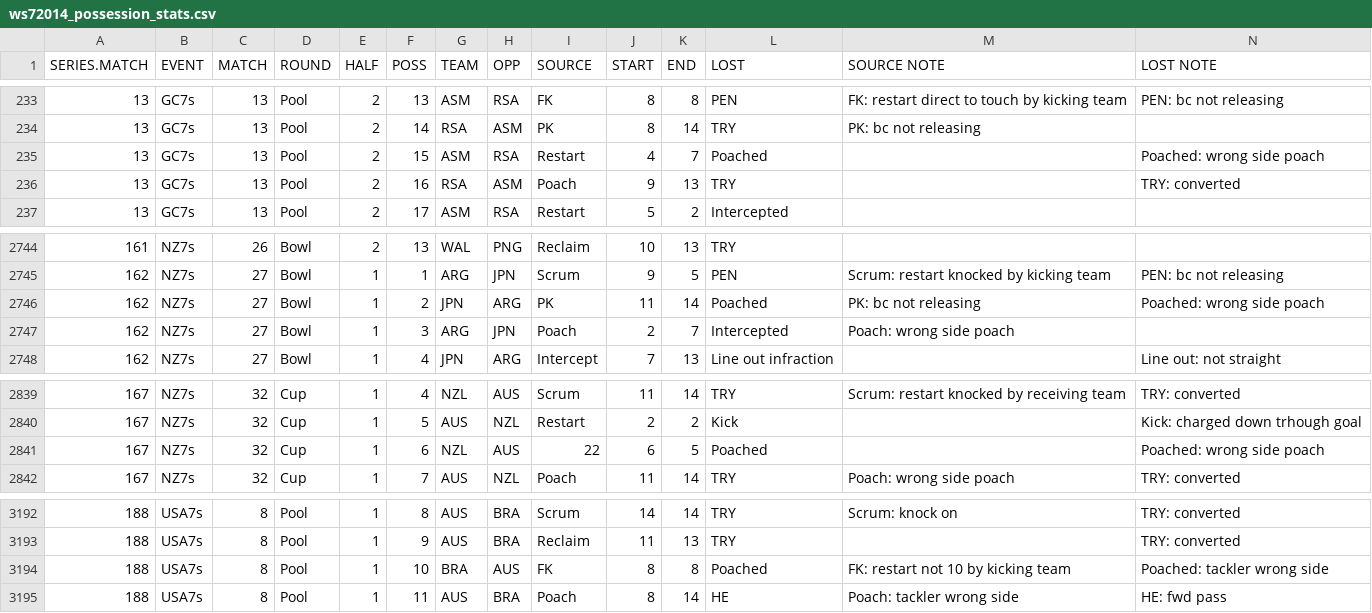
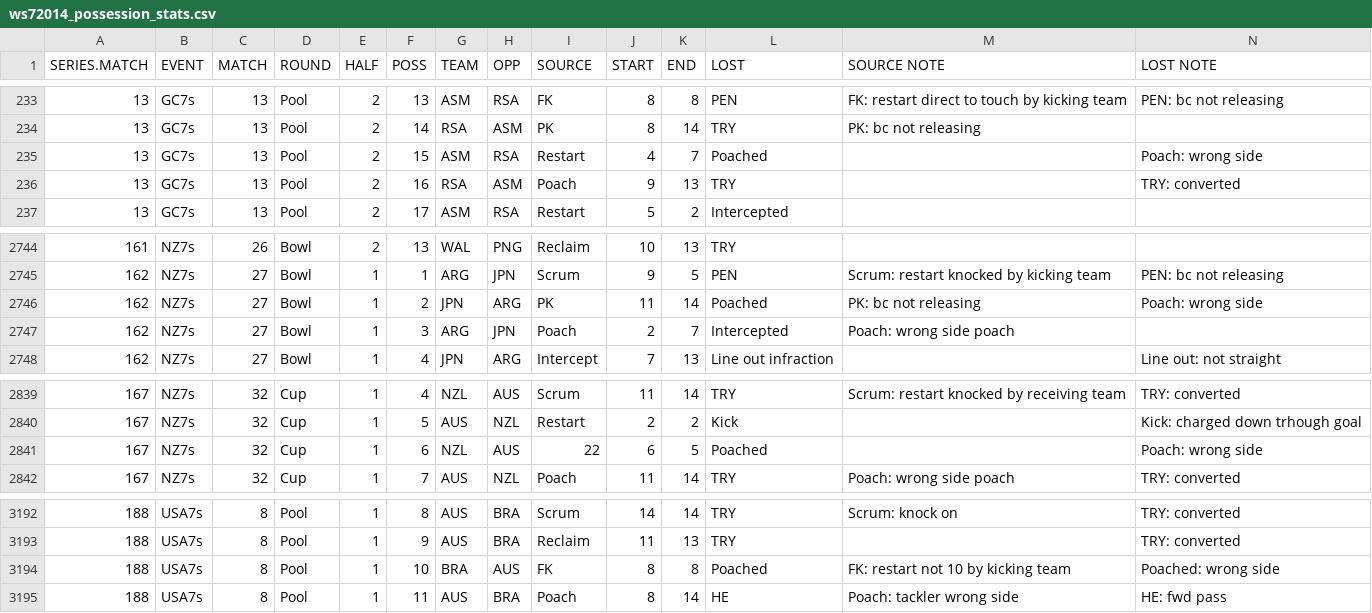
Before and after one commit to jliberma/rugby7s, a CSV file: data/ws72014_possession_stats.csv, drawn as a sheet; only a part is shown, gaps mark what is left out.

Commit message:
change poach text

```diff
--- a/data/ws72014_possession_stats.csv
+++ b/data/ws72014_possession_stats.csv
@@ -234,3 +234,3 @@ SERIES.MATCH,EVENT,MATCH,ROUND,HALF,POSS,TEAM,OPP,SOURCE,START,END,LOST,SOURCE N
 13,GC7s,13,Pool,2,14,RSA,ASM,PK,8,14,TRY,PK: bc not releasing,
-13,GC7s,13,Pool,2,15,ASM,RSA,Restart,4,7,Poached,,Poached: wrong side poach
+13,GC7s,13,Pool,2,15,ASM,RSA,Restart,4,7,Poached,,Poach: wrong side
 13,GC7s,13,Pool,2,16,RSA,ASM,Poach,9,13,TRY,,TRY: converted
@@ -2745,3 +2745,3 @@ SERIES.MATCH,EVENT,MATCH,ROUND,HALF,POSS,TEAM,OPP,SOURCE,START,END,LOST,SOURCE N
 162,NZ7s,27,Bowl,1,1,ARG,JPN,Scrum,9,5,PEN,Scrum: restart knocked by kicking team,PEN: bc not releasing
-162,NZ7s,27,Bowl,1,2,JPN,ARG,PK,11,14,Poached,PK: bc not releasing,Poached: wrong side poach
+162,NZ7s,27,Bowl,1,2,JPN,ARG,PK,11,14,Poached,PK: bc not releasing,Poach: wrong side
 162,NZ7s,27,Bowl,1,3,ARG,JPN,Poach,2,7,Intercepted,Poach: wrong side poach,
@@ -2840,3 +2840,3 @@ SERIES.MATCH,EVENT,MATCH,ROUND,HALF,POSS,TEAM,OPP,SOURCE,START,END,LOST,SOURCE N
 167,NZ7s,32,Cup,1,5,AUS,NZL,Restart,2,2,Kick,,Kick: charged down trhough goal
-167,NZ7s,32,Cup,1,6,NZL,AUS,22,6,5,Poached,,Poached: wrong side poach
+167,NZ7s,32,Cup,1,6,NZL,AUS,22,6,5,Poached,,Poach: wrong side
 167,NZ7s,32,Cup,1,7,AUS,NZL,Poach,11,14,TRY,Poach: wrong side poach,TRY: converted
@@ -3193,3 +3193,3 @@ SERIES.MATCH,EVENT,MATCH,ROUND,HALF,POSS,TEAM,OPP,SOURCE,START,END,LOST,SOURCE N
 188,USA7s,8,Pool,1,9,AUS,BRA,Reclaim,11,13,TRY,,TRY: converted
-188,USA7s,8,Pool,1,10,BRA,AUS,FK,8,8,Poached,FK: restart not 10 by kicking team,Poached: tackler wrong side
+188,USA7s,8,Pool,1,10,BRA,AUS,FK,8,8,Poached,FK: restart not 10 by kicking team,Poached: wrong side
 188,USA7s,8,Pool,1,11,AUS,BRA,Poach,8,14,HE,Poach: tackler wrong side,HE: fwd pass
```
